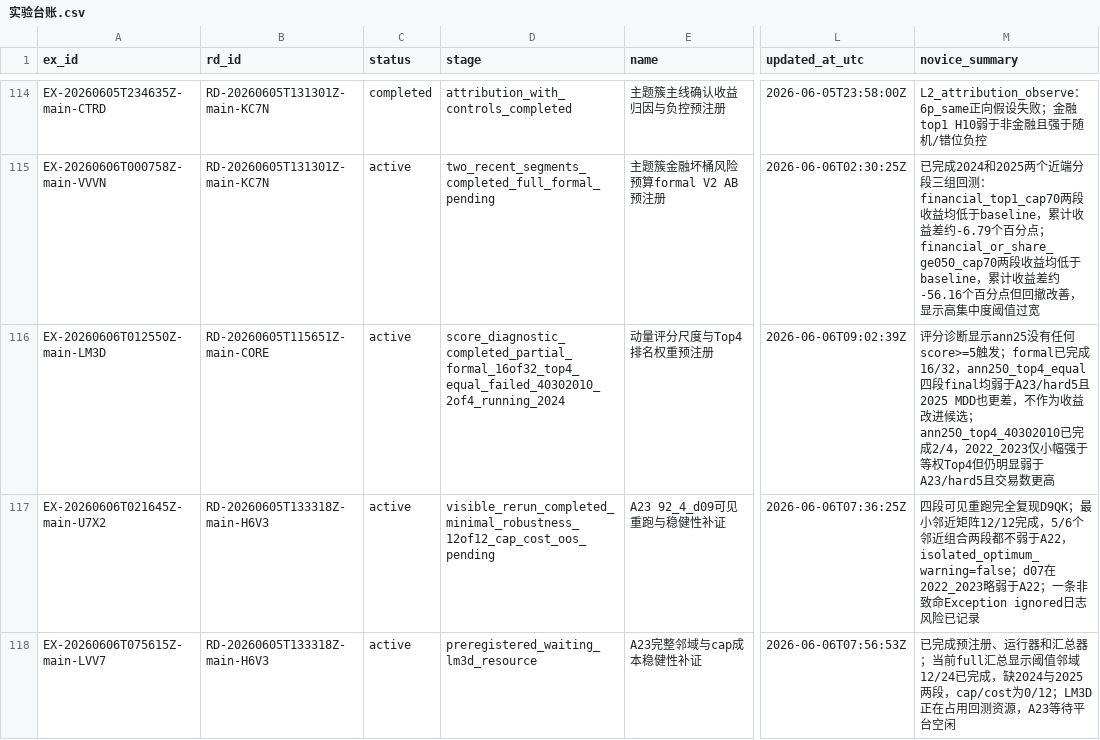
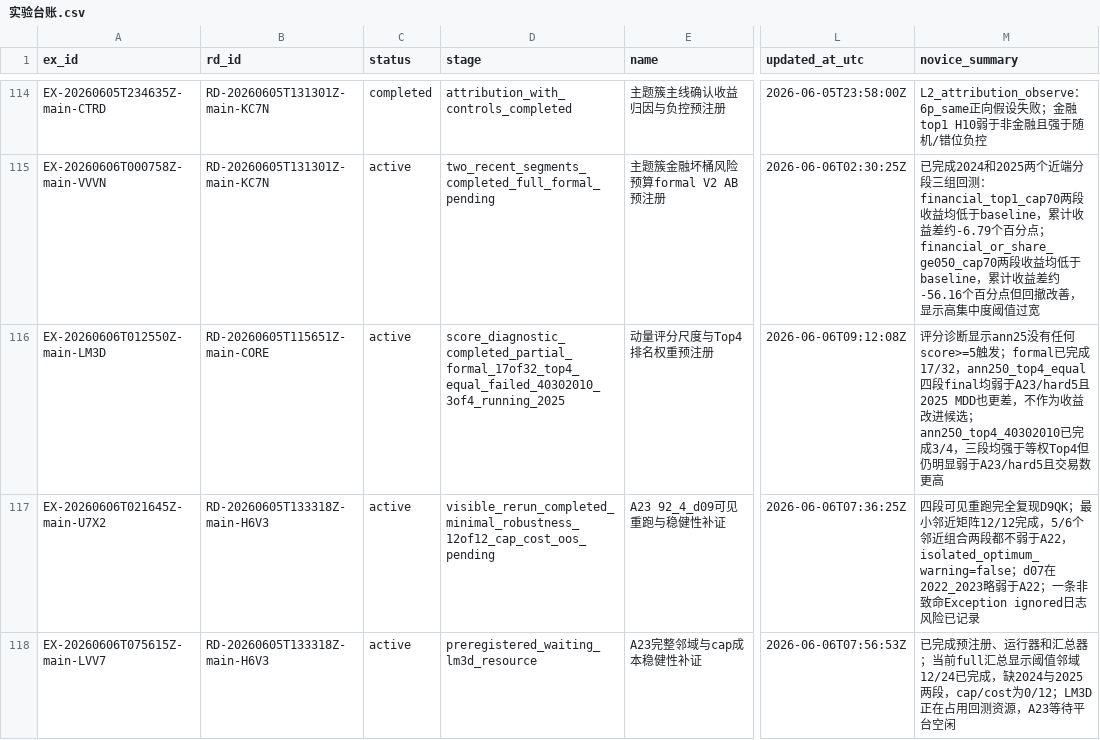
Before and after one commit to huakaiye/quant-knowledge-base, a CSV file: 01_台账/实验台账.csv, drawn as a sheet; only a part is shown, gaps mark what is left out; the diff names each change by its address in the sheet, - before the commit and + after, or states it on an @@ line.

```diff
--- a/01_台账/实验台账.csv
+++ b/01_台账/实验台账.csv
-D116 (stage): score_diagnostic_completed_partial_formal_16of32_top4_equal_failed_40302010_2of4_running_2024
+D116 (stage): score_diagnostic_completed_partial_formal_17of32_top4_equal_failed_40302010_3of4_running_2025
-L116 (updated_at_utc): 2026-06-06T09:02:39Z
+L116 (updated_at_utc): 2026-06-06T09:12:08Z
-M116 (novice_summary): …formal已完成16/32，ann250_top4_equal四段final均弱于A23/hard5且2025 MDD也更差，不作为收益改进候选；ann250_top4_40302010已完成2/4，2022_2023仅小幅强于等权…
+M116 (novice_summary): …formal已完成17/32，ann250_top4_equal四段final均弱于A23/hard5且2025 MDD也更差，不作为收益改进候选；ann250_top4_40302010已完成3/4，三段均强于等权…
```
Also changed, not shown: 3 other files.
